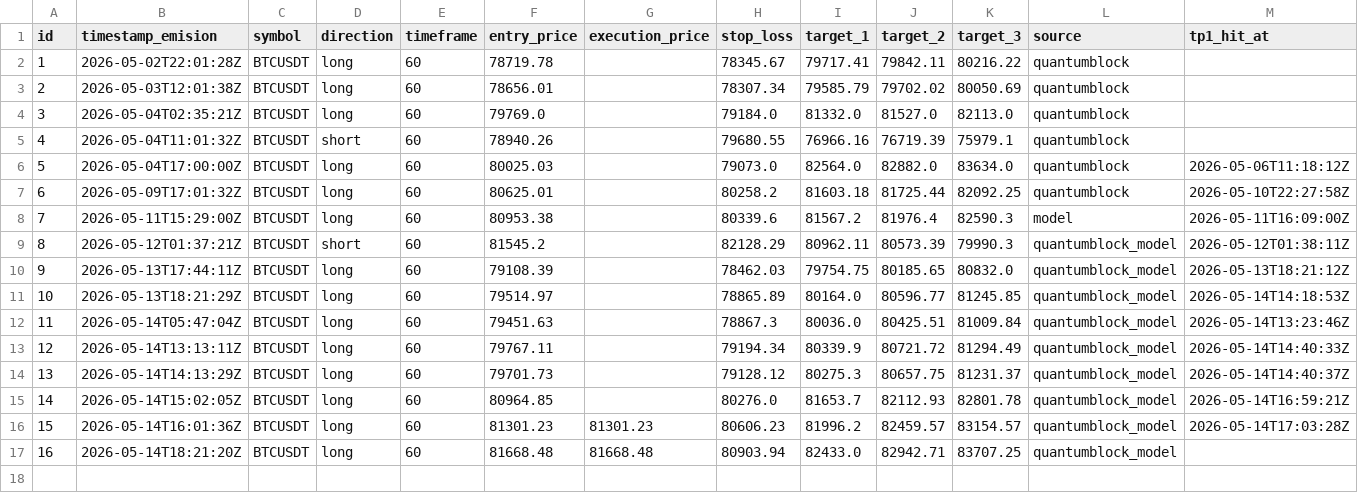
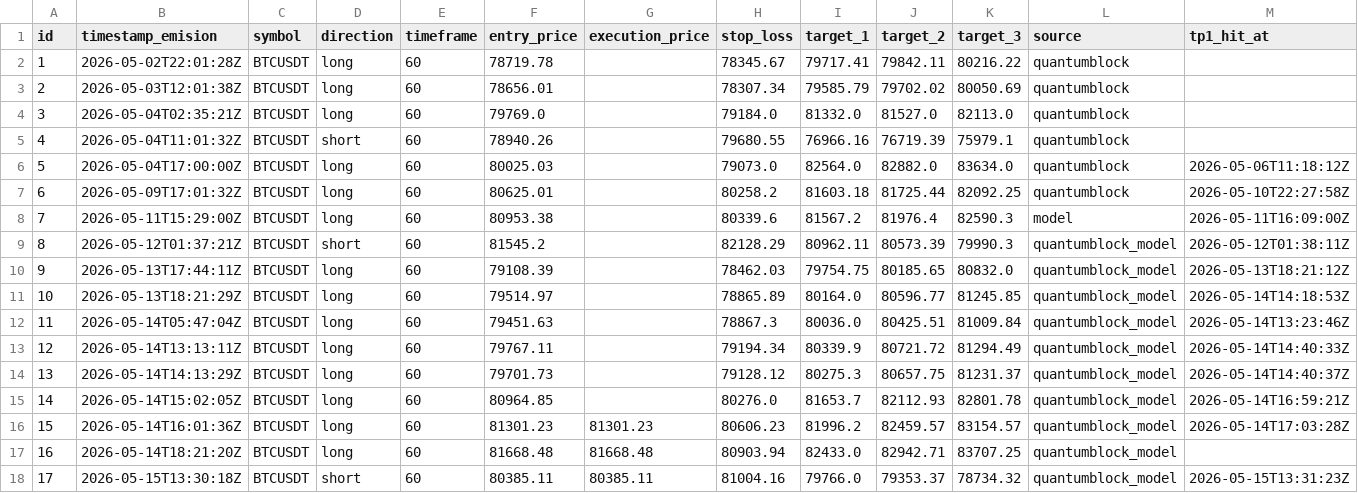
Before and after one commit to z3n3k4/quantumblock-track, a CSV file: signals.csv, drawn as a sheet; only a part is shown; rows hold the shown columns only; the diff names each change by its address in the sheet, - before the commit and + after, or states it on an @@ line.

```diff
--- a/signals.csv
+++ b/signals.csv
+row 18: 17 | 2026-05-15T13:30:18Z | BTCUSDT | short | 60 | 80385.11 | 80385.11 | 81004.16 | 79766.0 | 79353.37 | 78734.32 | quantumblock_model | 2026-05-15T13:31:23Z
```
Also changed, not shown: 1 other file.
